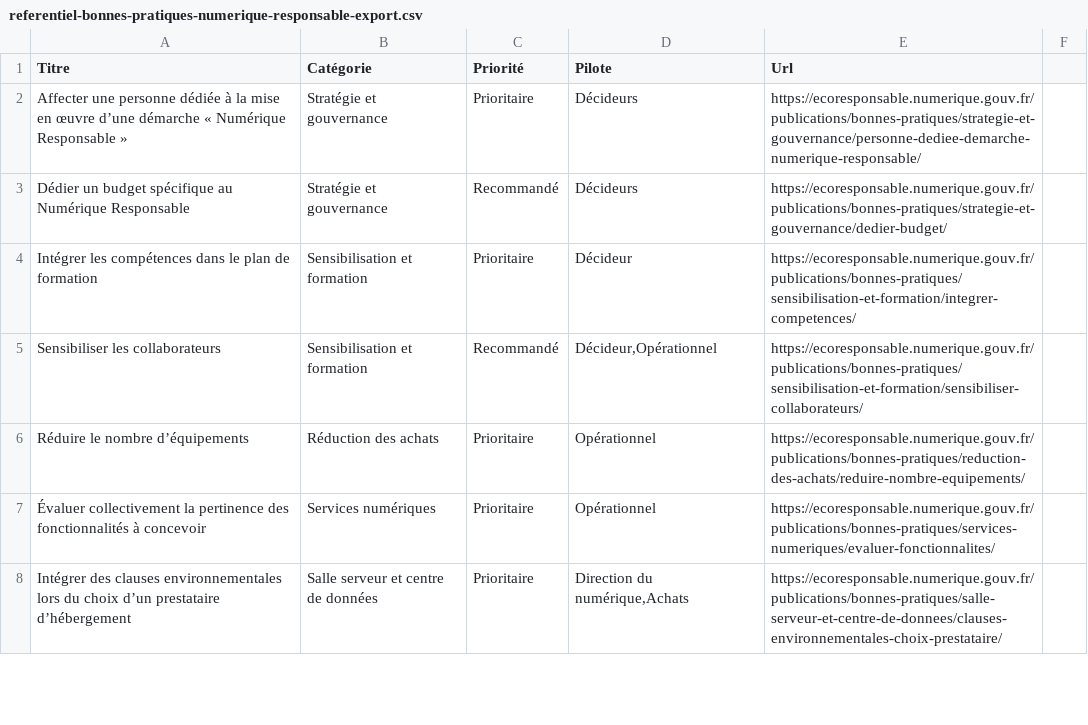
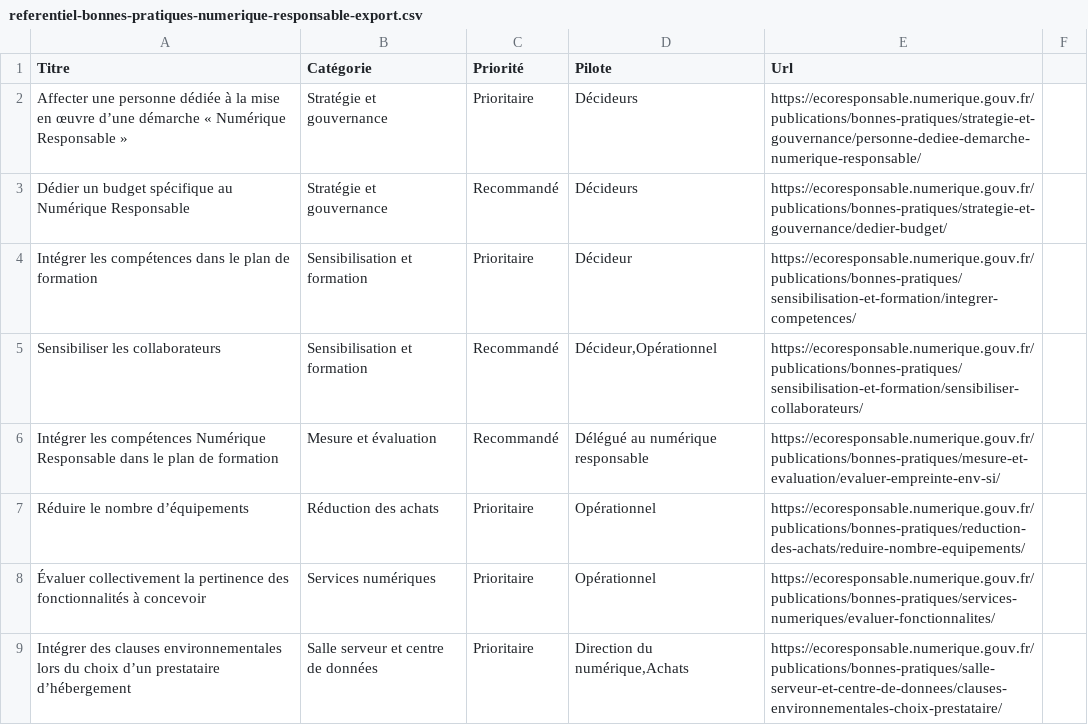
Before and after one commit to DISIC/MiNumEco, a CSV file: publications/bonnes-pratiques/referentiel-bonnes-pratiques-numerique-responsable-export.csv, drawn as a sheet; only a part is shown; the diff names each change by its address in the sheet, - before the commit and + after, or states it on an @@ line.

```diff
--- a/publications/bonnes-pratiques/referentiel-bonnes-pratiques-numerique-responsable-export.csv
+++ b/publications/bonnes-pratiques/referentiel-bonnes-pratiques-numerique-responsable-export.csv
+row 6: Intégrer les compétences Numérique Responsable dans le plan de formation | Mesure et évaluation | Recommandé | Délégué au numérique responsable | https://ecoresponsable.numerique.gouv.fr/publications/bonnes-pratiques/mesure-et-evaluation/evaluer-empreinte-env-si/
```
Also changed, not shown: 3 other files.
